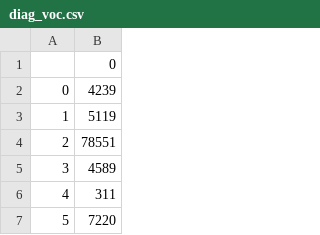
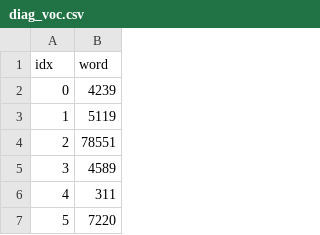
Before and after one commit to 13lheytens/MICRON, a CSV file: data/diag_voc.csv, drawn as a sheet; only a part is shown; removed rows and columns are numbered as before the commit, all else as after; the diff names each change by its address in the sheet, - before the commit and + after, or states it on an @@ line.

```diff
--- a/data/diag_voc.csv
+++ b/data/diag_voc.csv
-row 1:  | 0
+row 1: idx | word
```
Also changed, not shown: data/med_voc.csv, data/pro_voc.csv.
